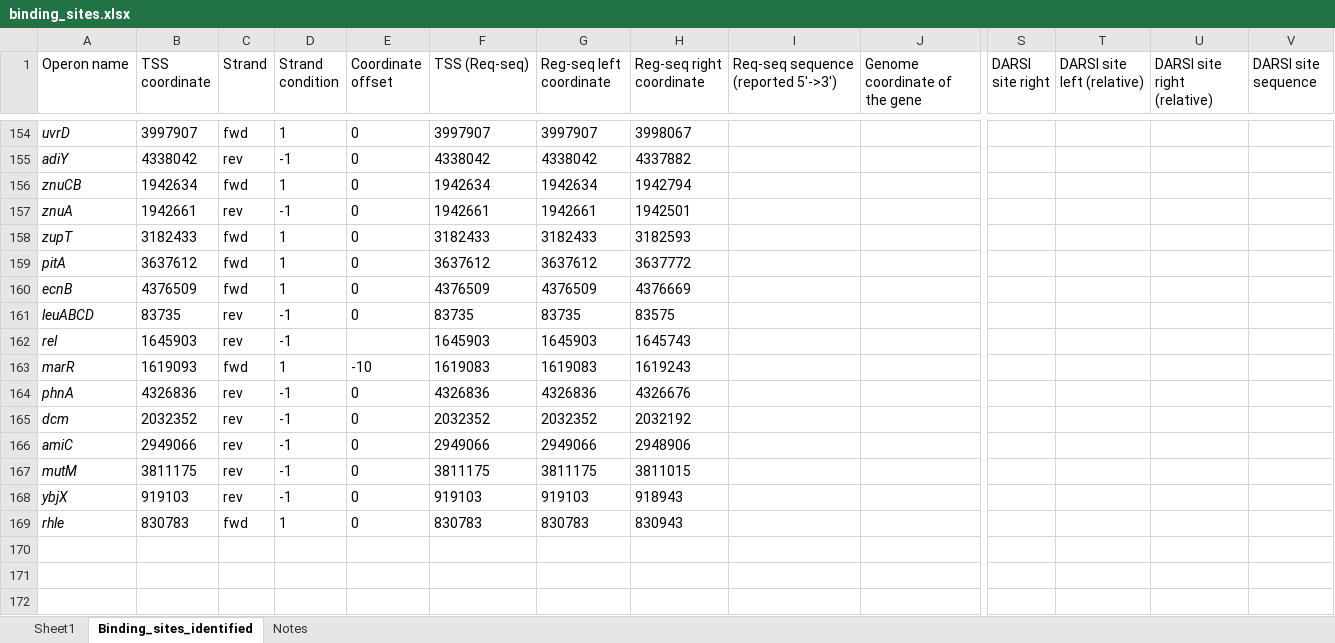
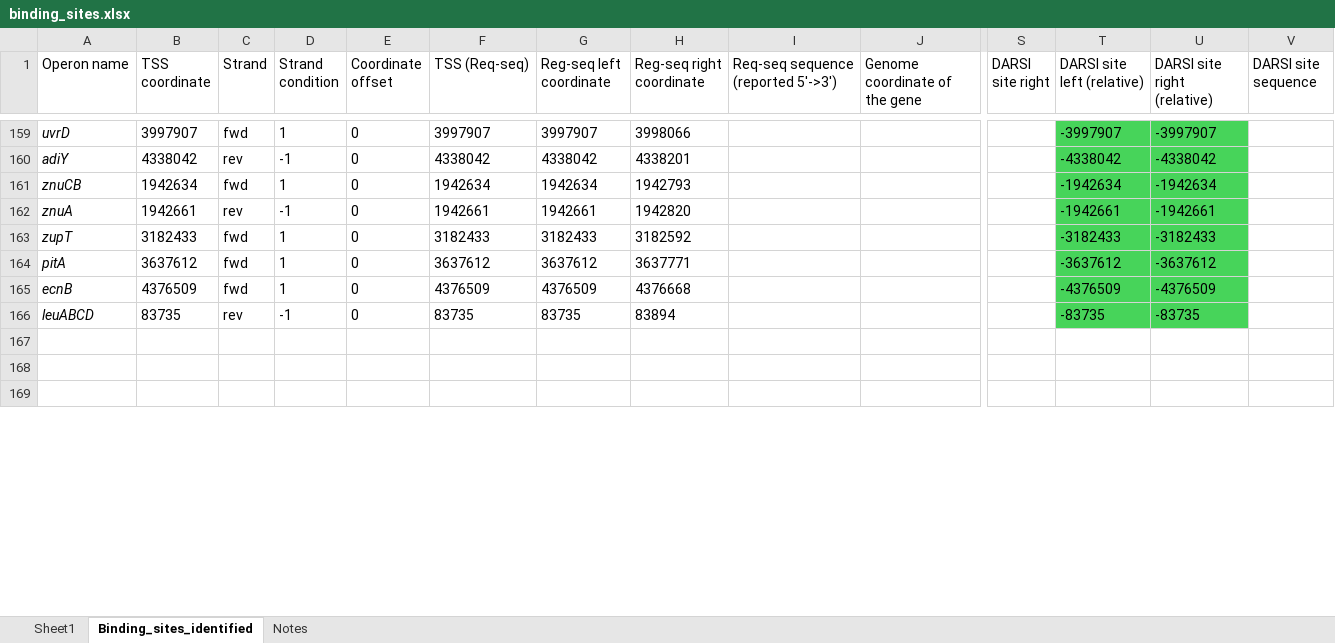
Before and after one commit to armankarshenas/DARSI, an Excel workbook: data/binding_sites.xlsx, sheet Binding_sites_identified, drawn as a sheet; only a part is shown, gaps mark what is left out; values as stored, in another font and other column widths than the file's, no borders; removed rows and columns are numbered as before the commit, all else as after; rows hold the shown columns only; the diff covers the shown part only; the diff names each change by its address in the sheet, - before the commit and + after, or states it on an @@ line.

```diff
--- a/data/binding_sites.xlsx (sheet Binding_sites_identified)
+++ b/data/binding_sites.xlsx (sheet Binding_sites_identified)
-H159 (Reg-seq right coordinate): 3998067
+H159 (Reg-seq right coordinate): 3998066
-T159:U166 fill: none
+T159:U166 fill: #47D45A
-T159 (DARSI site left (relative)): (empty)
+T159 (DARSI site left (relative)): -3997907
-U159 (DARSI site right (relative)): (empty)
+U159 (DARSI site right (relative)): -3997907
-H160 (Reg-seq right coordinate): 4337882
+H160 (Reg-seq right coordinate): 4338201
-T160 (DARSI site left (relative)): (empty)
+T160 (DARSI site left (relative)): -4338042
-U160 (DARSI site right (relative)): (empty)
+U160 (DARSI site right (relative)): -4338042
-H161 (Reg-seq right coordinate): 1942794
+H161 (Reg-seq right coordinate): 1942793
-T161 (DARSI site left (relative)): (empty)
+T161 (DARSI site left (relative)): -1942634
-U161 (DARSI site right (relative)): (empty)
+U161 (DARSI site right (relative)): -1942634
-H162 (Reg-seq right coordinate): 1942501
+H162 (Reg-seq right coordinate): 1942820
-T162 (DARSI site left (relative)): (empty)
+T162 (DARSI site left (relative)): -1942661
-U162 (DARSI site right (relative)): (empty)
+U162 (DARSI site right (relative)): -1942661
-H163 (Reg-seq right coordinate): 3182593
+H163 (Reg-seq right coordinate): 3182592
-T163 (DARSI site left (relative)): (empty)
+T163 (DARSI site left (relative)): -3182433
-U163 (DARSI site right (relative)): (empty)
+U163 (DARSI site right (relative)): -3182433
-H164 (Reg-seq right coordinate): 3637772
+H164 (Reg-seq right coordinate): 3637771
-T164 (DARSI site left (relative)): (empty)
+T164 (DARSI site left (relative)): -3637612
-U164 (DARSI site right (relative)): (empty)
+U164 (DARSI site right (relative)): -3637612
-H165 (Reg-seq right coordinate): 4376669
+H165 (Reg-seq right coordinate): 4376668
-T165 (DARSI site left (relative)): (empty)
+T165 (DARSI site left (relative)): -4376509
-U165 (DARSI site right (relative)): (empty)
+U165 (DARSI site right (relative)): -4376509
-H166 (Reg-seq right coordinate): 83575
+H166 (Reg-seq right coordinate): 83894
-T166 (DARSI site left (relative)): (empty)
+T166 (DARSI site left (relative)): -83735
-U166 (DARSI site right (relative)): (empty)
+U166 (DARSI site right (relative)): -83735
-row 162: rel | 1645903 | rev | -1 |  | 1645903 | 1645903 | 1645743
-row 163: marR | 1619093 | fwd | 1 | -10 | 1619083 | 1619083 | 1619243
-row 164: phnA | 4326836 | rev | -1 | 0 | 4326836 | 4326836 | 4326676
-row 165: dcm | 2032352 | rev | -1 | 0 | 2032352 | 2032352 | 2032192
-row 166: amiC | 2949066 | rev | -1 | 0 | 2949066 | 2949066 | 2948906
-row 167: mutM | 3811175 | rev | -1 | 0 | 3811175 | 3811175 | 3811015
-row 168: ybjX | 919103 | rev | -1 | 0 | 919103 | 919103 | 918943
-row 169: rhle | 830783 | fwd | 1 | 0 | 830783 | 830783 | 830943
```
Also changed, not shown: 9 added rows, 4 removed rows, 52 edited cells and cell formats elsewhere in this sheet, formulas that keep their value, 6 other files.
